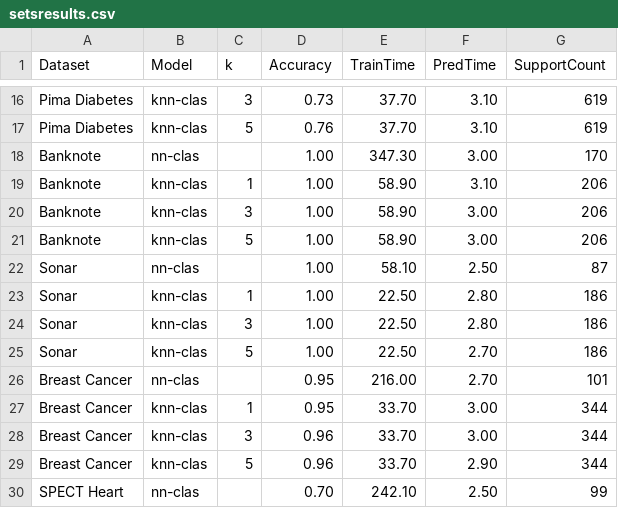
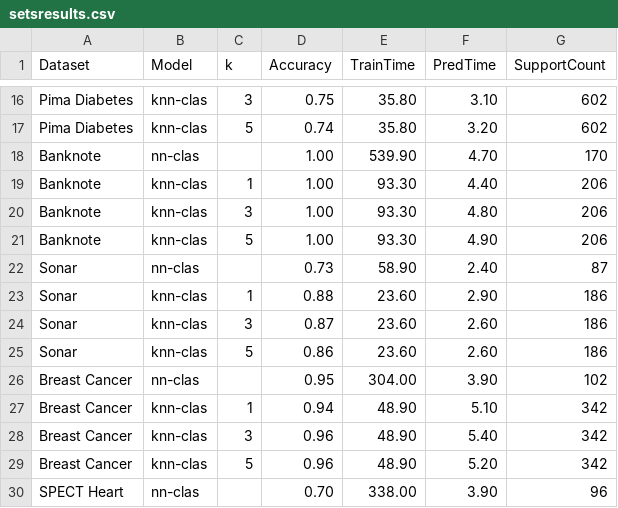
Before and after one commit to eduardo-ufmg/knn-clas, a CSV file: scripts/comparison_results/setsresults.csv, drawn as a sheet; only a part is shown, gaps mark what is left out; the diff covers the shown part only; the diff names each change by its address in the sheet, - before the commit and + after, or states it on an @@ line.

```diff
--- a/scripts/comparison_results/setsresults.csv
+++ b/scripts/comparison_results/setsresults.csv
-D16 (Accuracy): 0.73
+D16 (Accuracy): 0.75
-E16:E17 (TrainTime): 37.70
+E16:E17 (TrainTime): 35.80
-G16:G17 (SupportCount): 619
+G16:G17 (SupportCount): 602
-D17 (Accuracy): 0.76
+D17 (Accuracy): 0.74
-F17 (PredTime): 3.10
+F17 (PredTime): 3.20
-E18 (TrainTime): 347.30
+E18 (TrainTime): 539.90
-F18 (PredTime): 3.00
+F18 (PredTime): 4.70
-E19:E21 (TrainTime): 58.90
+E19:E21 (TrainTime): 93.30
-F19 (PredTime): 3.10
+F19 (PredTime): 4.40
-F20 (PredTime): 3.00
+F20 (PredTime): 4.80
-F21 (PredTime): 3.00
+F21 (PredTime): 4.90
-D22 (Accuracy): 1.00
+D22 (Accuracy): 0.73
-E22 (TrainTime): 58.10
+E22 (TrainTime): 58.90
-F22 (PredTime): 2.50
+F22 (PredTime): 2.40
-D23 (Accuracy): 1.00
+D23 (Accuracy): 0.88
-E23:E25 (TrainTime): 22.50
+E23:E25 (TrainTime): 23.60
-F23 (PredTime): 2.80
+F23 (PredTime): 2.90
-D24 (Accuracy): 1.00
+D24 (Accuracy): 0.87
-F24 (PredTime): 2.80
+F24 (PredTime): 2.60
-D25 (Accuracy): 1.00
+D25 (Accuracy): 0.86
-F25 (PredTime): 2.70
+F25 (PredTime): 2.60
-E26 (TrainTime): 216.00
+E26 (TrainTime): 304.00
-F26 (PredTime): 2.70
+F26 (PredTime): 3.90
-G26 (SupportCount): 101
+G26 (SupportCount): 102
-D27 (Accuracy): 0.95
+D27 (Accuracy): 0.94
-E27:E29 (TrainTime): 33.70
+E27:E29 (TrainTime): 48.90
-F27 (PredTime): 3.00
+F27 (PredTime): 5.10
-G27:G29 (SupportCount): 344
+G27:G29 (SupportCount): 342
-F28 (PredTime): 3.00
+F28 (PredTime): 5.40
-F29 (PredTime): 2.90
+F29 (PredTime): 5.20
-E30 (TrainTime): 242.10
+E30 (TrainTime): 338.00
-F30 (PredTime): 2.50
+F30 (PredTime): 3.90
-G30 (SupportCount): 99
+G30 (SupportCount): 96
```
Also changed, not shown: 49 edited cells elsewhere in this file, scripts/comparison_results/setsmetadata.csv, 15 other files.
